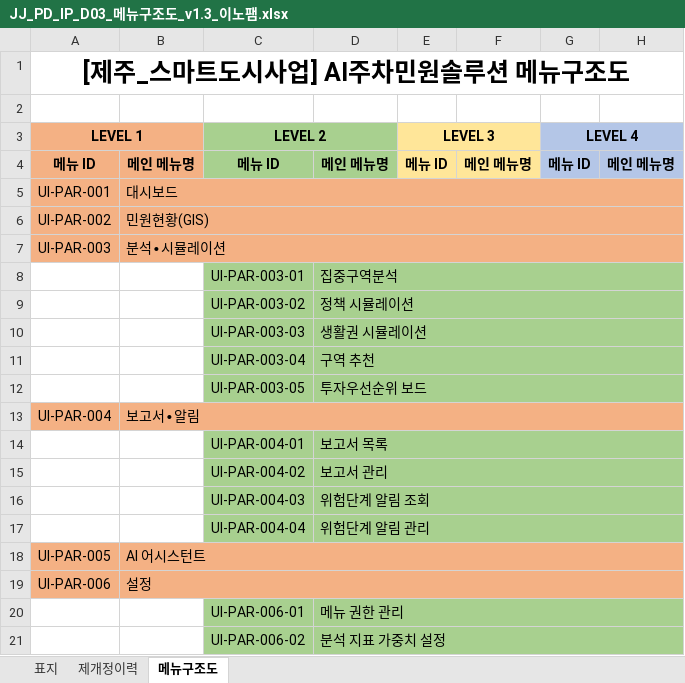
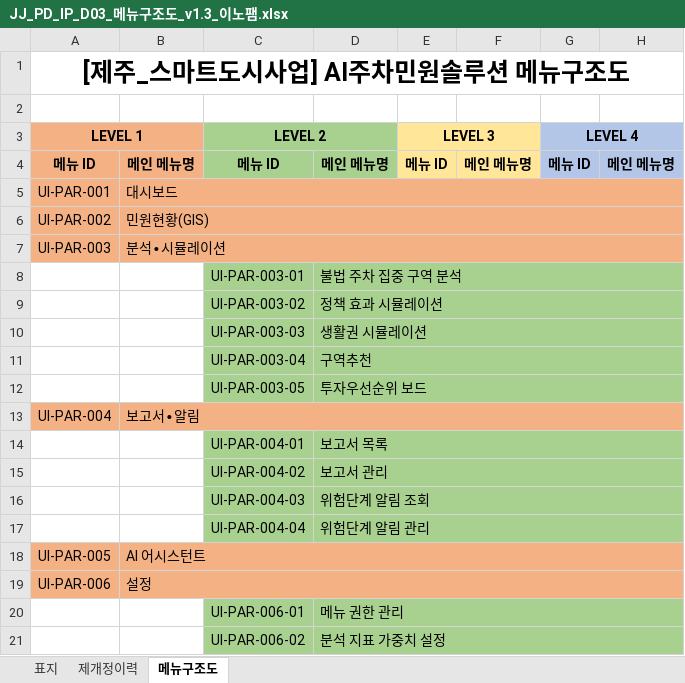
Before and after one commit to innopamSolution/jeju-datahub, an Excel workbook: Audit/JJ_PD_IP_D03_메뉴구조도_v1.3_이노팸.xlsx, sheet 메뉴구조도, drawn as a sheet; values as stored, in another font and other column widths than the file's, no borders; the diff names each change by its address in the sheet, - before the commit and + after, or states it on an @@ line.

```diff
--- a/Audit/JJ_PD_IP_D03_메뉴구조도_v1.3_이노팸.xlsx (sheet 메뉴구조도)
+++ b/Audit/JJ_PD_IP_D03_메뉴구조도_v1.3_이노팸.xlsx (sheet 메뉴구조도)
-D8: 집중구역분석
+D8: 불법 주차 집중 구역 분석
-D9: 정책 시뮬레이션
+D9: 정책 효과 시뮬레이션
-D11: 구역 추천
+D11: 구역추천
```
Also changed, not shown: sheet 제개정이력, Audit/JJ_PD_IP_A02_기능구조도_v1.5_이노팸.xlsx.
